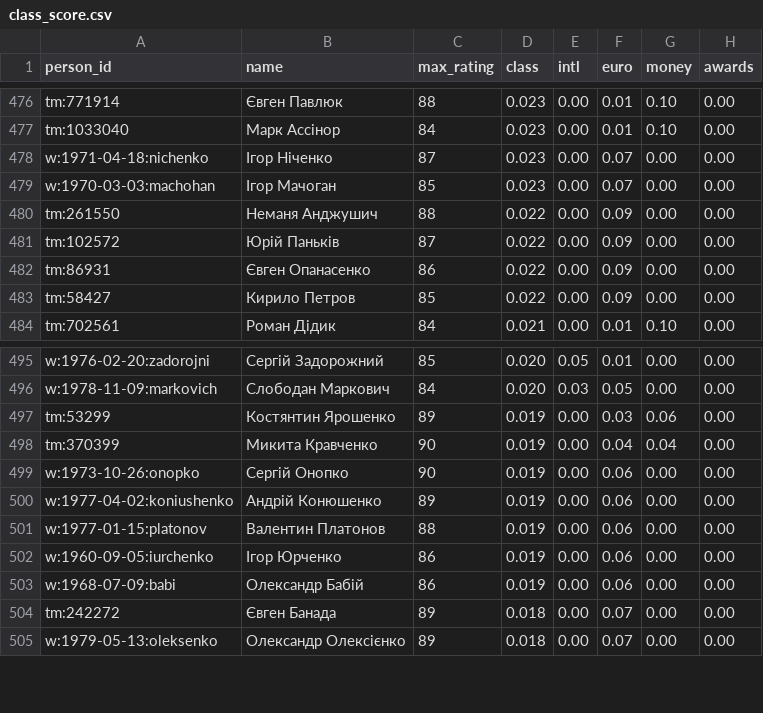
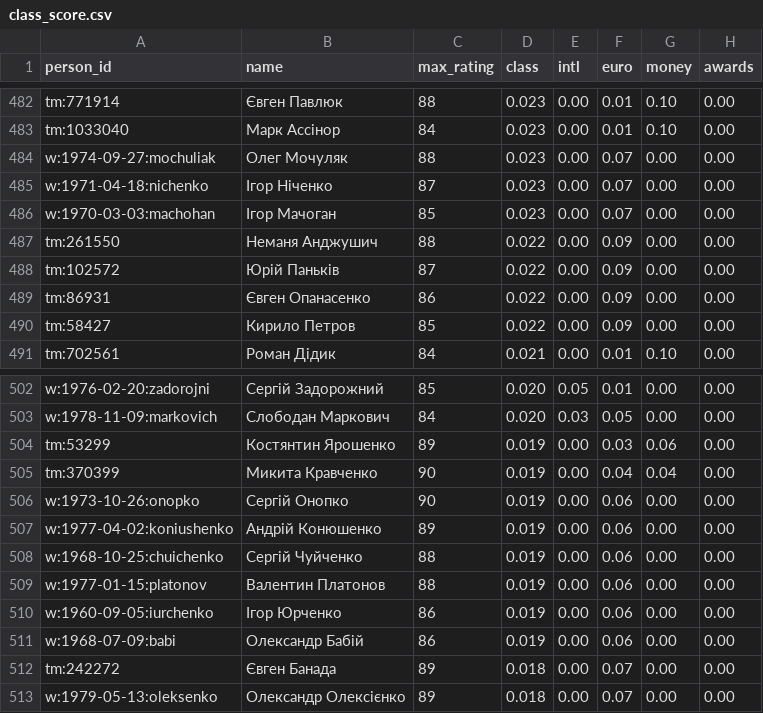
Before and after one commit to podogrej/upl-30-0, a CSV file: data/class/class_score.csv, drawn as a sheet; only a part is shown, gaps mark what is left out; the diff covers the shown part only; the diff names each change by its address in the sheet, - before the commit and + after, or states it on an @@ line.

```diff
--- a/data/class/class_score.csv
+++ b/data/class/class_score.csv
+row 484: w:1974-09-27:mochuliak | Олег Мочуляк | 88 | 0.023 | 0.00 | 0.07 | 0.00 | 0.00
+row 508: w:1968-10-25:chuichenko | Сергій Чуйченко | 88 | 0.019 | 0.00 | 0.06 | 0.00 | 0.00
```
Also changed, not shown: 6 added rows and 1 edited cell elsewhere in this file, data/class/class.csv, 4 other files.
